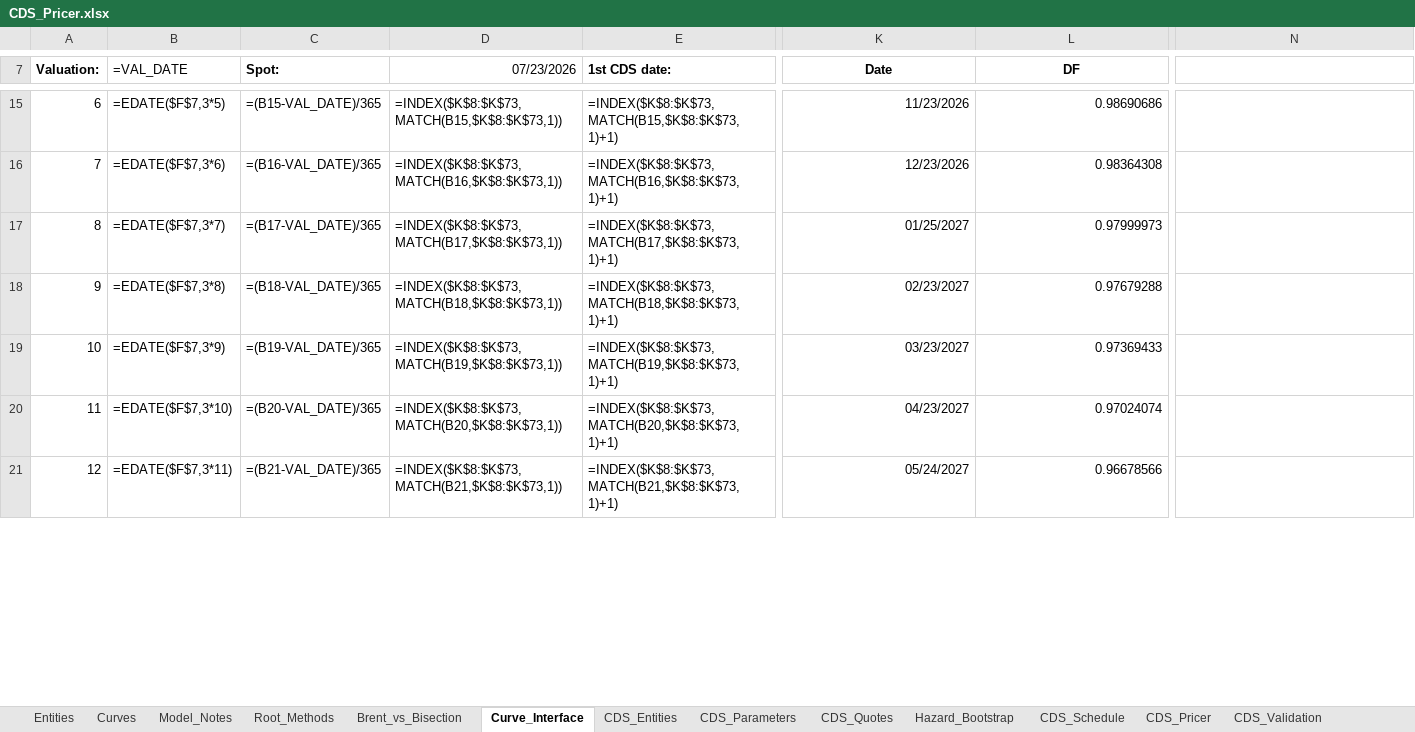
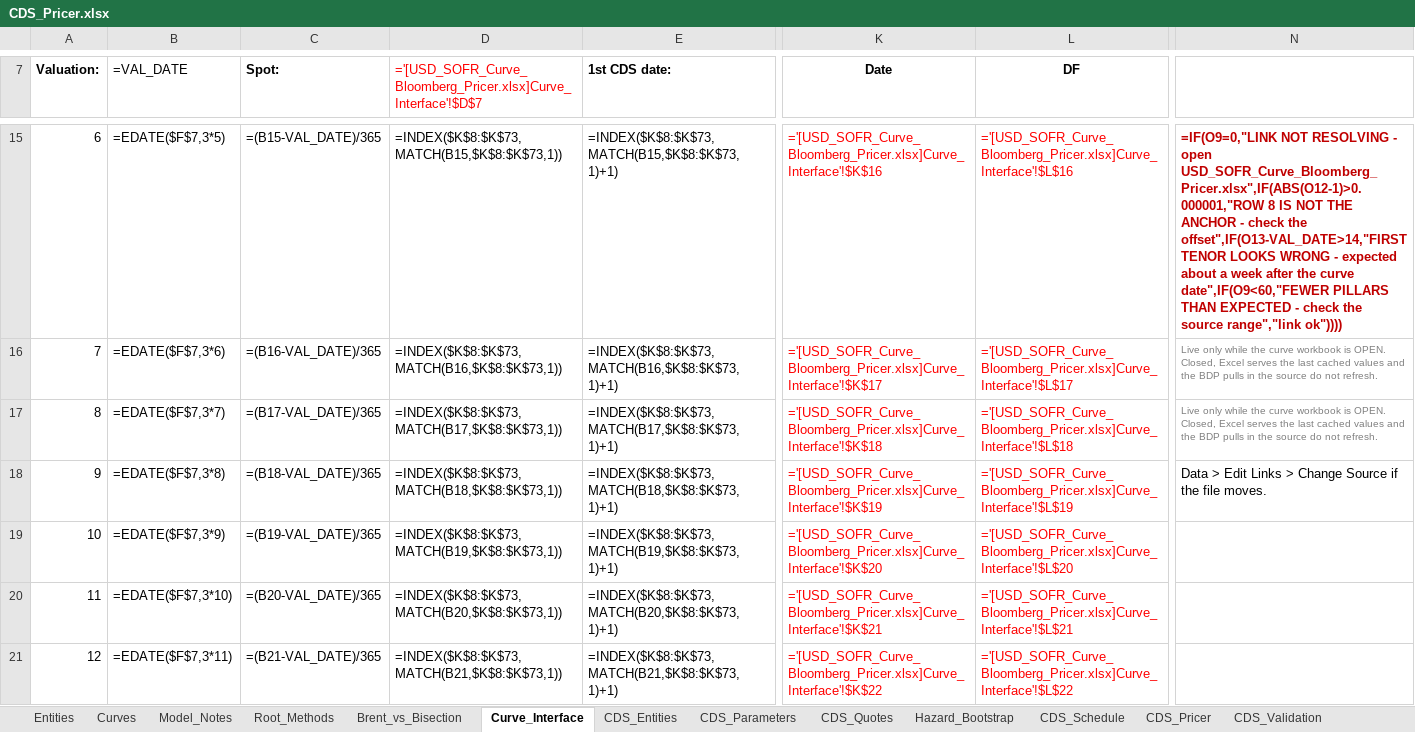
Before and after one commit to nl2992/usd-sofr-curve, an Excel workbook: bloomberg/CDS_Pricer.xlsx, sheet Curve_Interface, drawn as a sheet; only a part is shown, gaps mark what is left out; values as stored, in another font and other column widths than the file's, no borders; formulas without a stored value are shown as written; the diff covers the shown part only; the diff names each change by its address in the sheet, - before the commit and + after, or states it on an @@ line.

```diff
--- a/bloomberg/CDS_Pricer.xlsx (sheet Curve_Interface)
+++ b/bloomberg/CDS_Pricer.xlsx (sheet Curve_Interface)
-D7: 07/23/2026
+D7: ='[USD_SOFR_Curve_Bloomberg_Pricer.xlsx]Curve_Interface'!$D$7
-D7 text colour: black
+D7 text colour: #FF0000
-K15:L21 text colour: black
+K15:L21 text colour: #FF0000
-K15 (Date): 11/23/2026
+K15 (Date): ='[USD_SOFR_Curve_Bloomberg_Pricer.xlsx]Curve_Interface'!$K$16
-L15 (DF): 0.98690686
+L15 (DF): ='[USD_SOFR_Curve_Bloomberg_Pricer.xlsx]Curve_Interface'!$L$16
-N15: (empty)
+N15: =IF(O9=0,"LINK NOT RESOLVING - open USD_SOFR_Curve_Bloomberg_Pricer.xlsx",IF(ABS(O12-1)>0.000001,"ROW 8 IS NOT THE ANCHOR - check the offset",IF(O13-VAL_DATE>14,"FIRST TENOR LOOKS WRONG - expected about a week after the curve date",IF(O9<60,"FEWER PILLARS THAN EXPECTED - check the source range","link ok"))))
-K16 (Date): 12/23/2026
+K16 (Date): ='[USD_SOFR_Curve_Bloomberg_Pricer.xlsx]Curve_Interface'!$K$17
-L16 (DF): 0.98364308
+L16 (DF): ='[USD_SOFR_Curve_Bloomberg_Pricer.xlsx]Curve_Interface'!$L$17
-N16:N17: (empty)
+N16:N17: Live only while the curve workbook is OPEN. Closed, Excel serves the last cached values and the BDP pulls in the source do not refresh.
-K17 (Date): 01/25/2027
+K17 (Date): ='[USD_SOFR_Curve_Bloomberg_Pricer.xlsx]Curve_Interface'!$K$18
-L17 (DF): 0.97999973
+L17 (DF): ='[USD_SOFR_Curve_Bloomberg_Pricer.xlsx]Curve_Interface'!$L$18
-K18 (Date): 02/23/2027
+K18 (Date): ='[USD_SOFR_Curve_Bloomberg_Pricer.xlsx]Curve_Interface'!$K$19
-L18 (DF): 0.97679288
+L18 (DF): ='[USD_SOFR_Curve_Bloomberg_Pricer.xlsx]Curve_Interface'!$L$19
-N18: (empty)
+N18: Data > Edit Links > Change Source if the file moves.
-K19 (Date): 03/23/2027
+K19 (Date): ='[USD_SOFR_Curve_Bloomberg_Pricer.xlsx]Curve_Interface'!$K$20
-L19 (DF): 0.97369433
+L19 (DF): ='[USD_SOFR_Curve_Bloomberg_Pricer.xlsx]Curve_Interface'!$L$20
-K20 (Date): 04/23/2027
+K20 (Date): ='[USD_SOFR_Curve_Bloomberg_Pricer.xlsx]Curve_Interface'!$K$21
-L20 (DF): 0.97024074
+L20 (DF): ='[USD_SOFR_Curve_Bloomberg_Pricer.xlsx]Curve_Interface'!$L$21
-K21 (Date): 05/24/2027
+K21 (Date): ='[USD_SOFR_Curve_Bloomberg_Pricer.xlsx]Curve_Interface'!$K$22
-L21 (DF): 0.96678566
+L21 (DF): ='[USD_SOFR_Curve_Bloomberg_Pricer.xlsx]Curve_Interface'!$L$22
```
Also changed, not shown: 26 added rows, 26 removed rows, 80 edited cells and cell formats elsewhere in this sheet, 1 other file.
